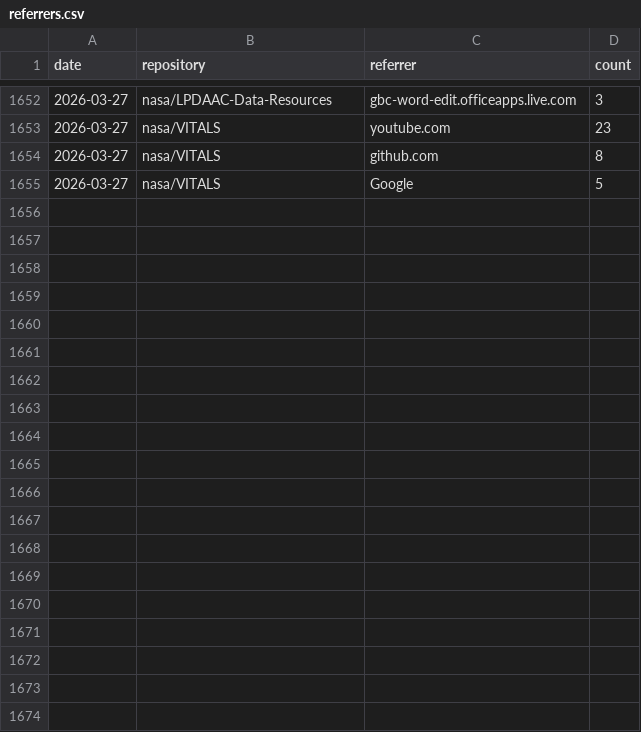
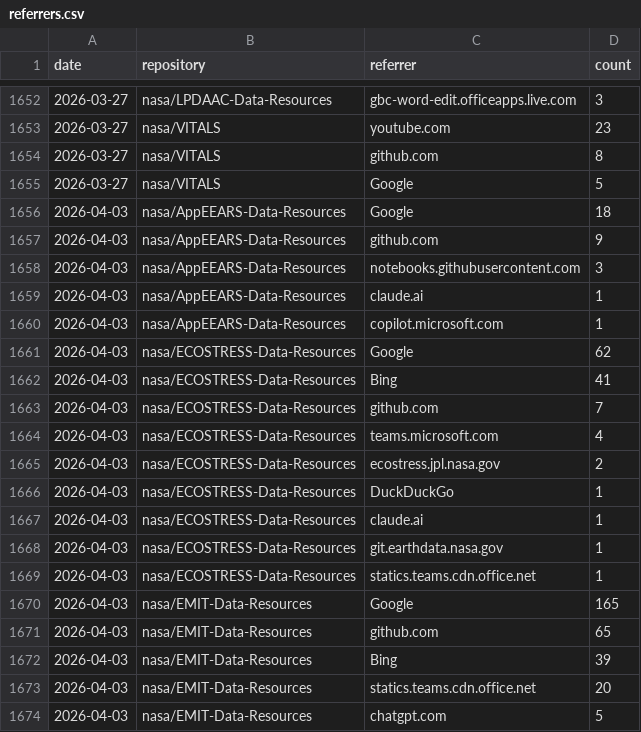
Before and after one commit to nasa/LPDAAC-Data-Resources, a CSV file: _metrics/referrers.csv, drawn as a sheet; only a part is shown, gaps mark what is left out; the diff covers the shown part only; the diff names each change by its address in the sheet, - before the commit and + after, or states it on an @@ line.

```diff
--- a/_metrics/referrers.csv
+++ b/_metrics/referrers.csv
+row 1656: 2026-04-03 | nasa/AppEEARS-Data-Resources | Google | 18
+row 1657: 2026-04-03 | nasa/AppEEARS-Data-Resources | github.com | 9
+row 1658: 2026-04-03 | nasa/AppEEARS-Data-Resources | notebooks.githubusercontent.com | 3
+row 1659: 2026-04-03 | nasa/AppEEARS-Data-Resources | claude.ai | 1
+row 1660: 2026-04-03 | nasa/AppEEARS-Data-Resources | copilot.microsoft.com | 1
+row 1661: 2026-04-03 | nasa/ECOSTRESS-Data-Resources | Google | 62
+row 1662: 2026-04-03 | nasa/ECOSTRESS-Data-Resources | Bing | 41
+row 1663: 2026-04-03 | nasa/ECOSTRESS-Data-Resources | github.com | 7
+row 1664: 2026-04-03 | nasa/ECOSTRESS-Data-Resources | teams.microsoft.com | 4
+row 1665: 2026-04-03 | nasa/ECOSTRESS-Data-Resources | ecostress.jpl.nasa.gov | 2
+row 1666: 2026-04-03 | nasa/ECOSTRESS-Data-Resources | DuckDuckGo | 1
+row 1667: 2026-04-03 | nasa/ECOSTRESS-Data-Resources | claude.ai | 1
+row 1668: 2026-04-03 | nasa/ECOSTRESS-Data-Resources | git.earthdata.nasa.gov | 1
+row 1669: 2026-04-03 | nasa/ECOSTRESS-Data-Resources | statics.teams.cdn.office.net | 1
+row 1670: 2026-04-03 | nasa/EMIT-Data-Resources | Google | 165
+row 1671: 2026-04-03 | nasa/EMIT-Data-Resources | github.com | 65
+row 1672: 2026-04-03 | nasa/EMIT-Data-Resources | Bing | 39
+row 1673: 2026-04-03 | nasa/EMIT-Data-Resources | statics.teams.cdn.office.net | 20
+row 1674: 2026-04-03 | nasa/EMIT-Data-Resources | chatgpt.com | 5
```
Also changed, not shown: 31 added rows elsewhere in this file, _metrics/traffic_metrics.csv, 1 other file.
